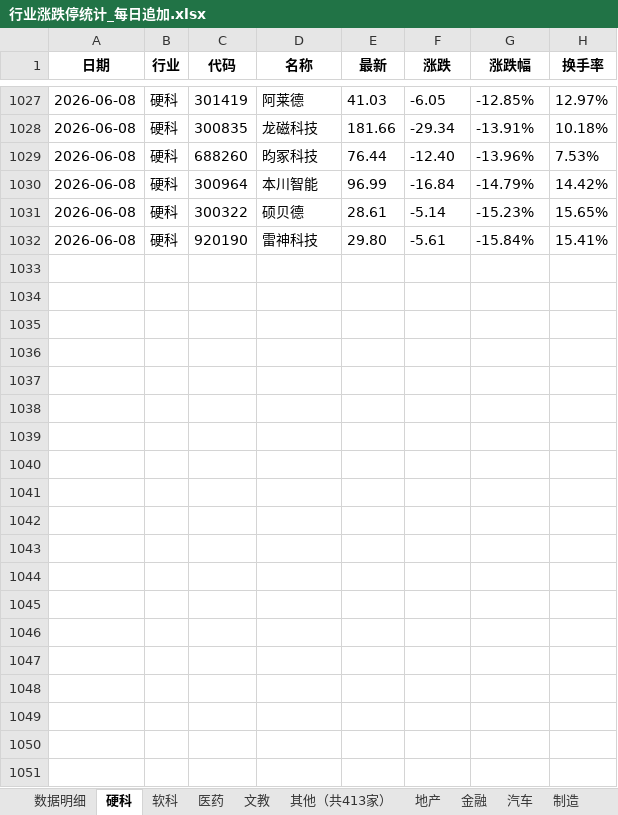
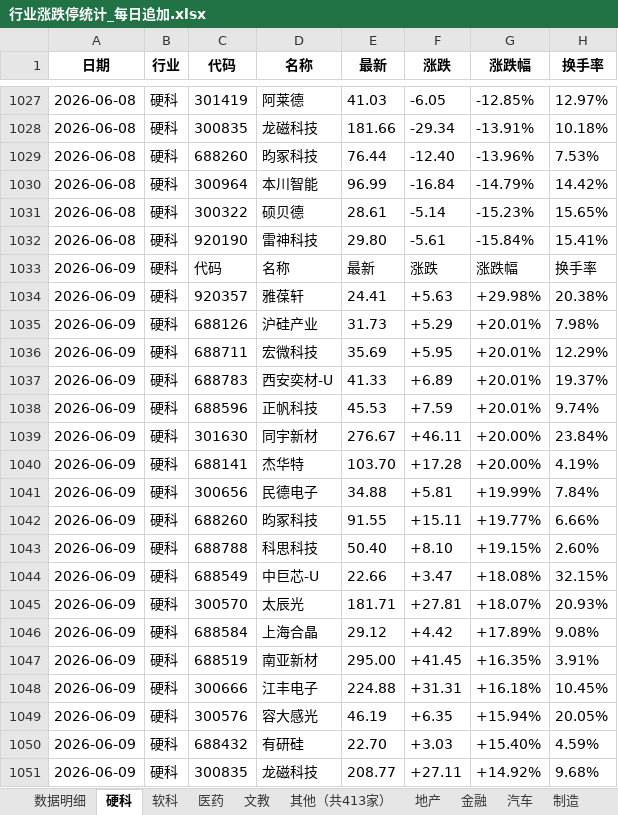
Before and after one commit to Haaasan888/fetch_data, an Excel workbook: 行业涨跌停统计_每日追加.xlsx, sheet 硬科, drawn as a sheet; only a part is shown, gaps mark what is left out; values as stored, in another font and other column widths than the file's, no borders; the diff covers the shown part only; the diff names each change by its address in the sheet, - before the commit and + after, or states it on an @@ line.

```diff
--- a/行业涨跌停统计_每日追加.xlsx (sheet 硬科)
+++ b/行业涨跌停统计_每日追加.xlsx (sheet 硬科)
+row 1033: 2026-06-09 | 硬科 | 代码 | 名称 | 最新 | 涨跌 | 涨跌幅 | 换手率
+row 1034: 2026-06-09 | 硬科 | 920357 | 雅葆轩 | 24.41 | +5.63 | +29.98% | 20.38%
+row 1035: 2026-06-09 | 硬科 | 688126 | 沪硅产业 | 31.73 | +5.29 | +20.01% | 7.98%
+row 1036: 2026-06-09 | 硬科 | 688711 | 宏微科技 | 35.69 | +5.95 | +20.01% | 12.29%
+row 1037: 2026-06-09 | 硬科 | 688783 | 西安奕材-U | 41.33 | +6.89 | +20.01% | 19.37%
+row 1038: 2026-06-09 | 硬科 | 688596 | 正帆科技 | 45.53 | +7.59 | +20.01% | 9.74%
+row 1039: 2026-06-09 | 硬科 | 301630 | 同宇新材 | 276.67 | +46.11 | +20.00% | 23.84%
+row 1040: 2026-06-09 | 硬科 | 688141 | 杰华特 | 103.70 | +17.28 | +20.00% | 4.19%
+row 1041: 2026-06-09 | 硬科 | 300656 | 民德电子 | 34.88 | +5.81 | +19.99% | 7.84%
+row 1042: 2026-06-09 | 硬科 | 688260 | 昀冢科技 | 91.55 | +15.11 | +19.77% | 6.66%
+row 1043: 2026-06-09 | 硬科 | 688788 | 科思科技 | 50.40 | +8.10 | +19.15% | 2.60%
+row 1044: 2026-06-09 | 硬科 | 688549 | 中巨芯-U | 22.66 | +3.47 | +18.08% | 32.15%
+row 1045: 2026-06-09 | 硬科 | 300570 | 太辰光 | 181.71 | +27.81 | +18.07% | 20.93%
+row 1046: 2026-06-09 | 硬科 | 688584 | 上海合晶 | 29.12 | +4.42 | +17.89% | 9.08%
+row 1047: 2026-06-09 | 硬科 | 688519 | 南亚新材 | 295.00 | +41.45 | +16.35% | 3.91%
+row 1048: 2026-06-09 | 硬科 | 300666 | 江丰电子 | 224.88 | +31.31 | +16.18% | 10.45%
+row 1049: 2026-06-09 | 硬科 | 300576 | 容大感光 | 46.19 | +6.35 | +15.94% | 20.05%
+row 1050: 2026-06-09 | 硬科 | 688432 | 有研硅 | 22.70 | +3.03 | +15.40% | 4.59%
+row 1051: 2026-06-09 | 硬科 | 300835 | 龙磁科技 | 208.77 | +27.11 | +14.92% | 9.68%
```
Also changed, not shown: 45 added rows elsewhere in this sheet, sheet 数据明细, sheet 制造, sheet 行业涨跌排行, sheet 资源, sheet 软科, sheet 其他（共413家）, 9 more sheets.
